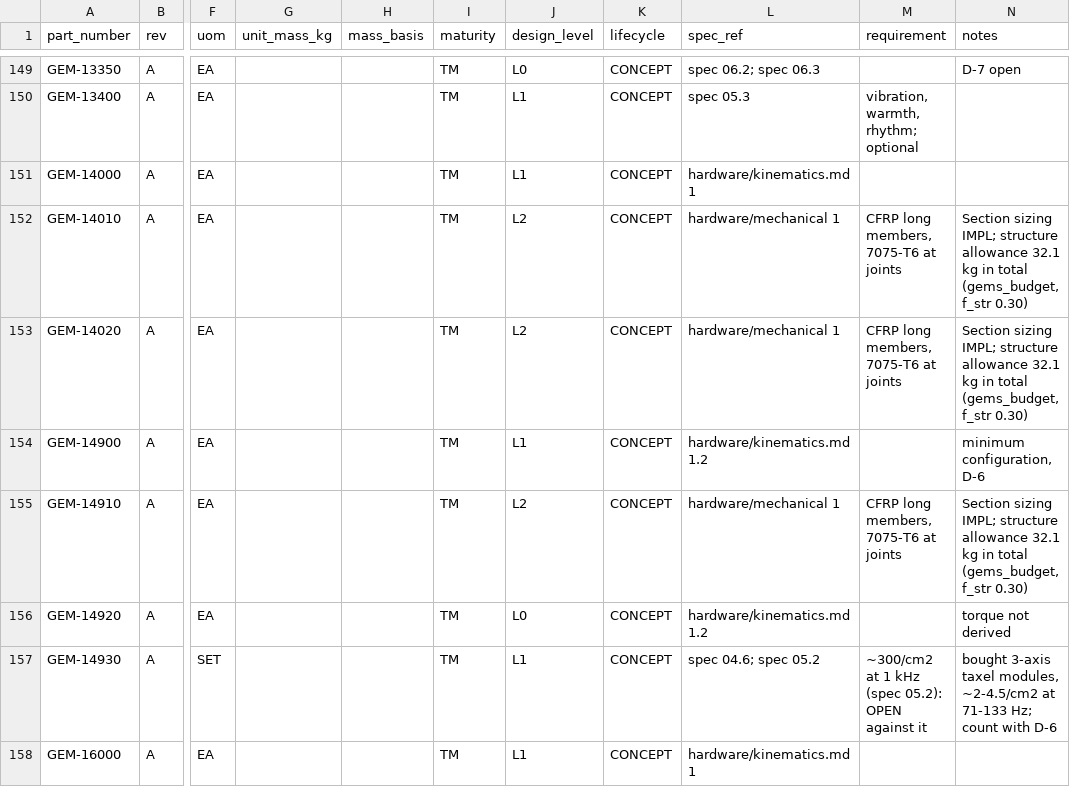
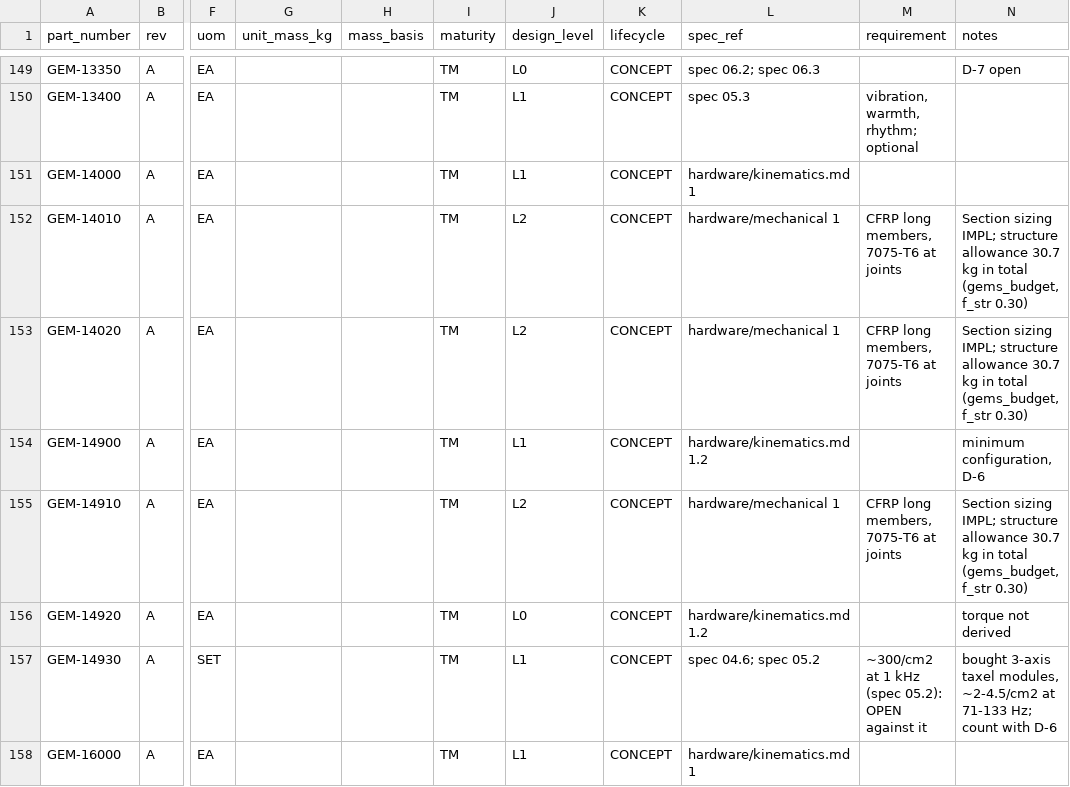
Before and after one commit to PloneMraz/GEMs, a CSV file: hardware/bom/parts.csv, drawn as a sheet; only a part is shown, gaps mark what is left out; the diff covers the shown part only; the diff names each change by its address in the sheet, - before the commit and + after, or states it on an @@ line.

```diff
--- a/hardware/bom/parts.csv
+++ b/hardware/bom/parts.csv
-N152:N153 (notes): …structure allowance 32.1 kg in…
+N152:N153 (notes): …structure allowance 30.7 kg in…
-N155 (notes): …structure allowance 32.1 kg in…
+N155 (notes): …structure allowance 30.7 kg in…
```
Also changed, not shown: 38 edited cells elsewhere in this file, hardware/bom/avl.csv, hardware/bom/ebom.csv, 38 other files.
